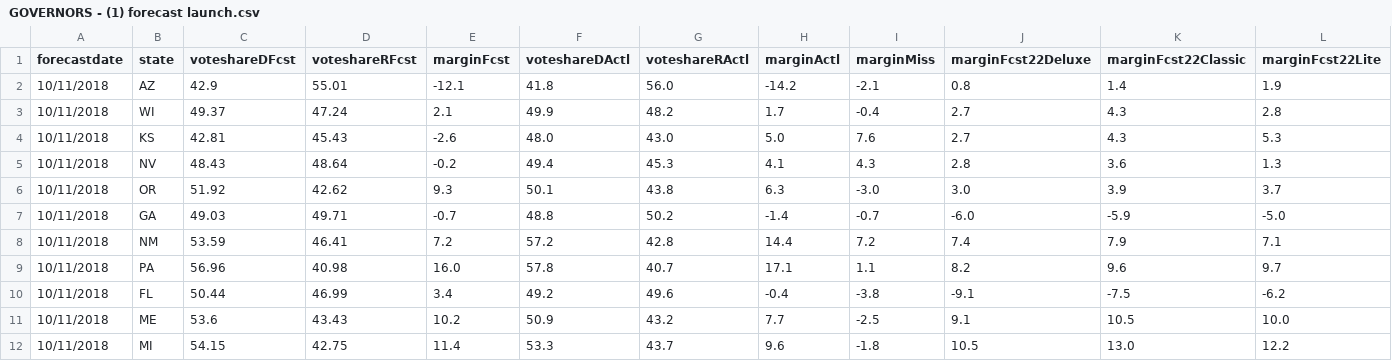
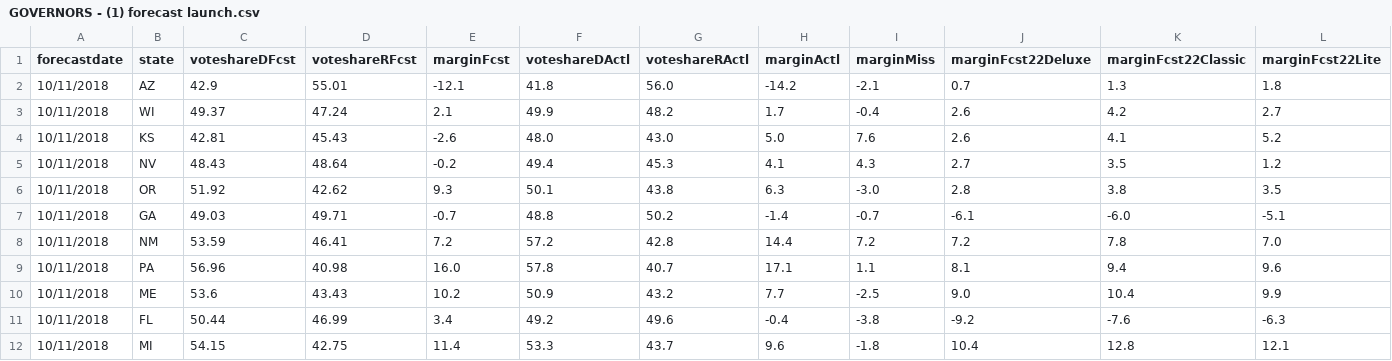
Before and after one commit to dcadata/fte2018, a CSV file: outputs/GOVERNORS - (1) forecast launch.csv, drawn as a sheet; only a part is shown; the diff covers the shown part only.

```diff
--- a/outputs/GOVERNORS - (1) forecast launch.csv
+++ b/outputs/GOVERNORS - (1) forecast launch.csv
@@ -1,12 +1,12 @@
 forecastdate,state,voteshareDFcst,voteshareRFcst,marginFcst,voteshareDActl,voteshareRActl,marginActl,marginMiss,marginFcst22Deluxe,marginFcst22Classic,marginFcst22Lite
-10/11/2018,AZ,42.9,55.01,-12.1,41.8,56.0,-14.2,-2.1,0.8,1.4,1.9
-10/11/2018,WI,49.37,47.24,2.1,49.9,48.2,1.7,-0.4,2.7,4.3,2.8
-10/11/2018,KS,42.81,45.43,-2.6,48.0,43.0,5.0,7.6,2.7,4.3,5.3
-10/11/2018,NV,48.43,48.64,-0.2,49.4,45.3,4.1,4.3,2.8,3.6,1.3
-10/11/2018,OR,51.92,42.62,9.3,50.1,43.8,6.3,-3.0,3.0,3.9,3.7
-10/11/2018,GA,49.03,49.71,-0.7,48.8,50.2,-1.4,-0.7,-6.0,-5.9,-5.0
-10/11/2018,NM,53.59,46.41,7.2,57.2,42.8,14.4,7.2,7.4,7.9,7.1
-10/11/2018,PA,56.96,40.98,16.0,57.8,40.7,17.1,1.1,8.2,9.6,9.7
-10/11/2018,FL,50.44,46.99,3.4,49.2,49.6,-0.4,-3.8,-9.1,-7.5,-6.2
-10/11/2018,ME,53.6,43.43,10.2,50.9,43.2,7.7,-2.5,9.1,10.5,10.0
-10/11/2018,MI,54.15,42.75,11.4,53.3,43.7,9.6,-1.8,10.5,13.0,12.2
+10/11/2018,AZ,42.9,55.01,-12.1,41.8,56.0,-14.2,-2.1,0.7,1.3,1.8
+10/11/2018,WI,49.37,47.24,2.1,49.9,48.2,1.7,-0.4,2.6,4.2,2.7
+10/11/2018,KS,42.81,45.43,-2.6,48.0,43.0,5.0,7.6,2.6,4.1,5.2
+10/11/2018,NV,48.43,48.64,-0.2,49.4,45.3,4.1,4.3,2.7,3.5,1.2
+10/11/2018,OR,51.92,42.62,9.3,50.1,43.8,6.3,-3.0,2.8,3.8,3.5
+10/11/2018,GA,49.03,49.71,-0.7,48.8,50.2,-1.4,-0.7,-6.1,-6.0,-5.1
+10/11/2018,NM,53.59,46.41,7.2,57.2,42.8,14.4,7.2,7.2,7.8,7.0
+10/11/2018,PA,56.96,40.98,16.0,57.8,40.7,17.1,1.1,8.1,9.4,9.6
+10/11/2018,ME,53.6,43.43,10.2,50.9,43.2,7.7,-2.5,9.0,10.4,9.9
+10/11/2018,FL,50.44,46.99,3.4,49.2,49.6,-0.4,-3.8,-9.2,-7.6,-6.3
+10/11/2018,MI,54.15,42.75,11.4,53.3,43.7,9.6,-1.8,10.4,12.8,12.1
```
Also changed, not shown: 3 added rows, 3 removed rows and 58 edited cells elsewhere in this file, outputs/GOVERNORS - (2) closest to election.csv, outputs/SENATE - (1) this day in 2018.csv, 1 other file.
